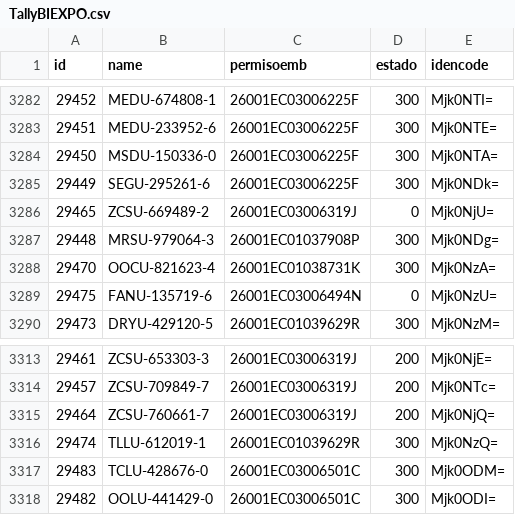
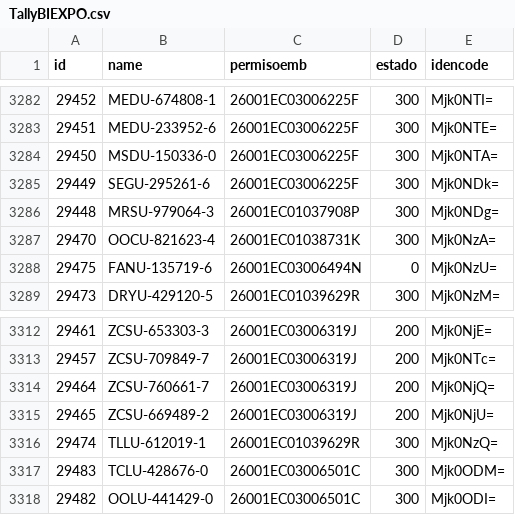
Before and after one commit to marajadesantelmo/dassa_operativo_stream, a CSV file: TallyBIEXPO.csv, drawn as a sheet; only a part is shown, gaps mark what is left out; removed rows and columns are numbered as before the commit, all else as after; the diff names each change by its address in the sheet, - before the commit and + after, or states it on an @@ line.

```diff
--- a/TallyBIEXPO.csv
+++ b/TallyBIEXPO.csv
-row 3286: 29465 | ZCSU-669489-2 | 26001EC03006319J | 0 | Mjk0NjU=
+row 3315: 29465 | ZCSU-669489-2 | 26001EC03006319J | 200 | Mjk0NjU=
```
Also changed, not shown: data/arribos_expo_carga.csv, data/existente_plz.csv, 13 other files.
